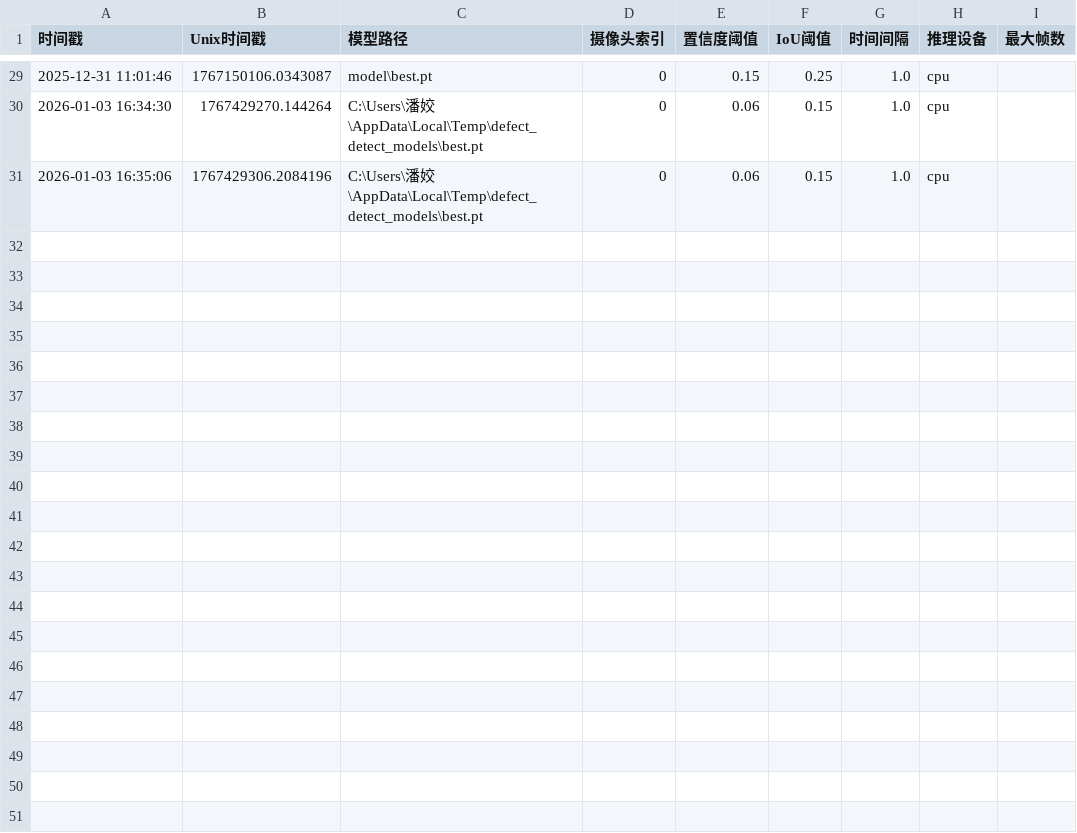
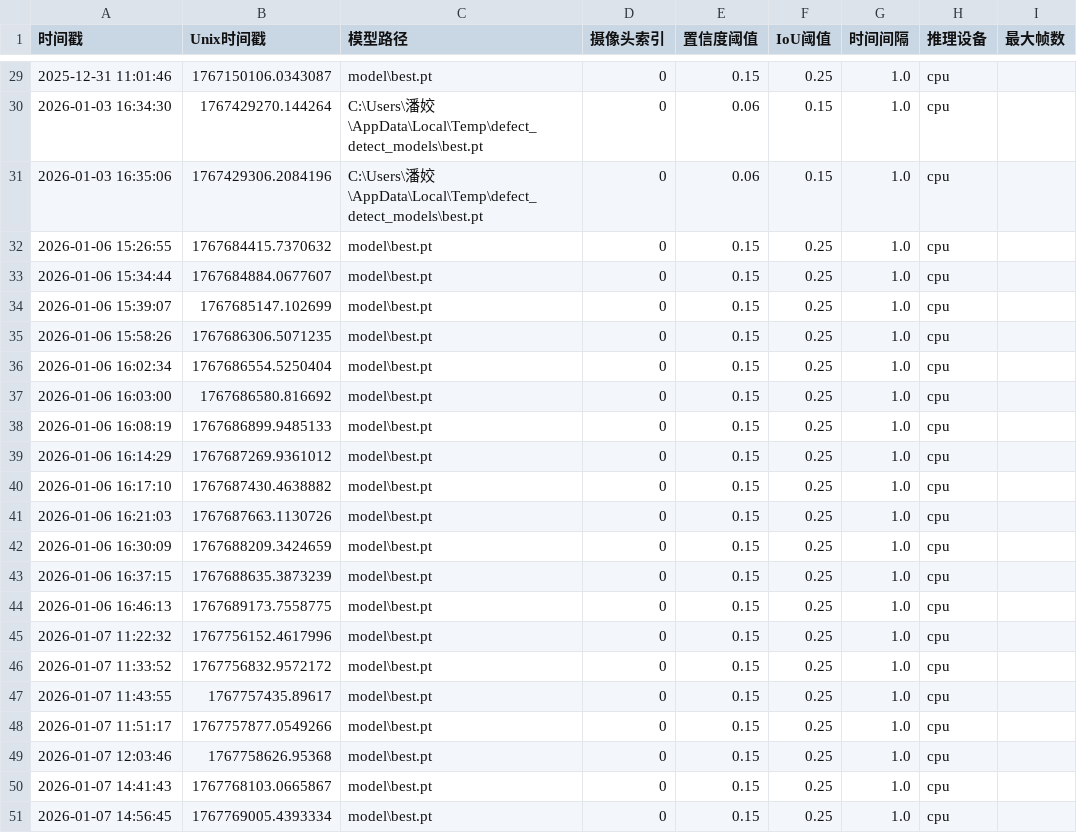
Before and after one commit to sharp-007/carbon_fiber_defect_detection_system_python3.10, a CSV file: log/camera/sidebar_parameter.csv, drawn as a sheet; only a part is shown, gaps mark what is left out; the diff names each change by its address in the sheet, - before the commit and + after, or states it on an @@ line.

```diff
--- a/log/camera/sidebar_parameter.csv
+++ b/log/camera/sidebar_parameter.csv
+row 32: 2026-01-06 15:26:55 | 1767684415.7370632 | model\best.pt | 0 | 0.15 | 0.25 | 1.0 | cpu
+row 33: 2026-01-06 15:34:44 | 1767684884.0677607 | model\best.pt | 0 | 0.15 | 0.25 | 1.0 | cpu
+row 34: 2026-01-06 15:39:07 | 1767685147.102699 | model\best.pt | 0 | 0.15 | 0.25 | 1.0 | cpu
+row 35: 2026-01-06 15:58:26 | 1767686306.5071235 | model\best.pt | 0 | 0.15 | 0.25 | 1.0 | cpu
+row 36: 2026-01-06 16:02:34 | 1767686554.5250404 | model\best.pt | 0 | 0.15 | 0.25 | 1.0 | cpu
+row 37: 2026-01-06 16:03:00 | 1767686580.816692 | model\best.pt | 0 | 0.15 | 0.25 | 1.0 | cpu
+row 38: 2026-01-06 16:08:19 | 1767686899.9485133 | model\best.pt | 0 | 0.15 | 0.25 | 1.0 | cpu
+row 39: 2026-01-06 16:14:29 | 1767687269.9361012 | model\best.pt | 0 | 0.15 | 0.25 | 1.0 | cpu
+row 40: 2026-01-06 16:17:10 | 1767687430.4638882 | model\best.pt | 0 | 0.15 | 0.25 | 1.0 | cpu
+row 41: 2026-01-06 16:21:03 | 1767687663.1130726 | model\best.pt | 0 | 0.15 | 0.25 | 1.0 | cpu
+row 42: 2026-01-06 16:30:09 | 1767688209.3424659 | model\best.pt | 0 | 0.15 | 0.25 | 1.0 | cpu
+row 43: 2026-01-06 16:37:15 | 1767688635.3873239 | model\best.pt | 0 | 0.15 | 0.25 | 1.0 | cpu
+row 44: 2026-01-06 16:46:13 | 1767689173.7558775 | model\best.pt | 0 | 0.15 | 0.25 | 1.0 | cpu
+row 45: 2026-01-07 11:22:32 | 1767756152.4617996 | model\best.pt | 0 | 0.15 | 0.25 | 1.0 | cpu
+row 46: 2026-01-07 11:33:52 | 1767756832.9572172 | model\best.pt | 0 | 0.15 | 0.25 | 1.0 | cpu
+row 47: 2026-01-07 11:43:55 | 1767757435.89617 | model\best.pt | 0 | 0.15 | 0.25 | 1.0 | cpu
+row 48: 2026-01-07 11:51:17 | 1767757877.0549266 | model\best.pt | 0 | 0.15 | 0.25 | 1.0 | cpu
+row 49: 2026-01-07 12:03:46 | 1767758626.95368 | model\best.pt | 0 | 0.15 | 0.25 | 1.0 | cpu
+row 50: 2026-01-07 14:41:43 | 1767768103.0665867 | model\best.pt | 0 | 0.15 | 0.25 | 1.0 | cpu
+row 51: 2026-01-07 14:56:45 | 1767769005.4393334 | model\best.pt | 0 | 0.15 | 0.25 | 1.0 | cpu
```
Also changed, not shown: log/image/sidebar_parameter.csv, 6 other files.
